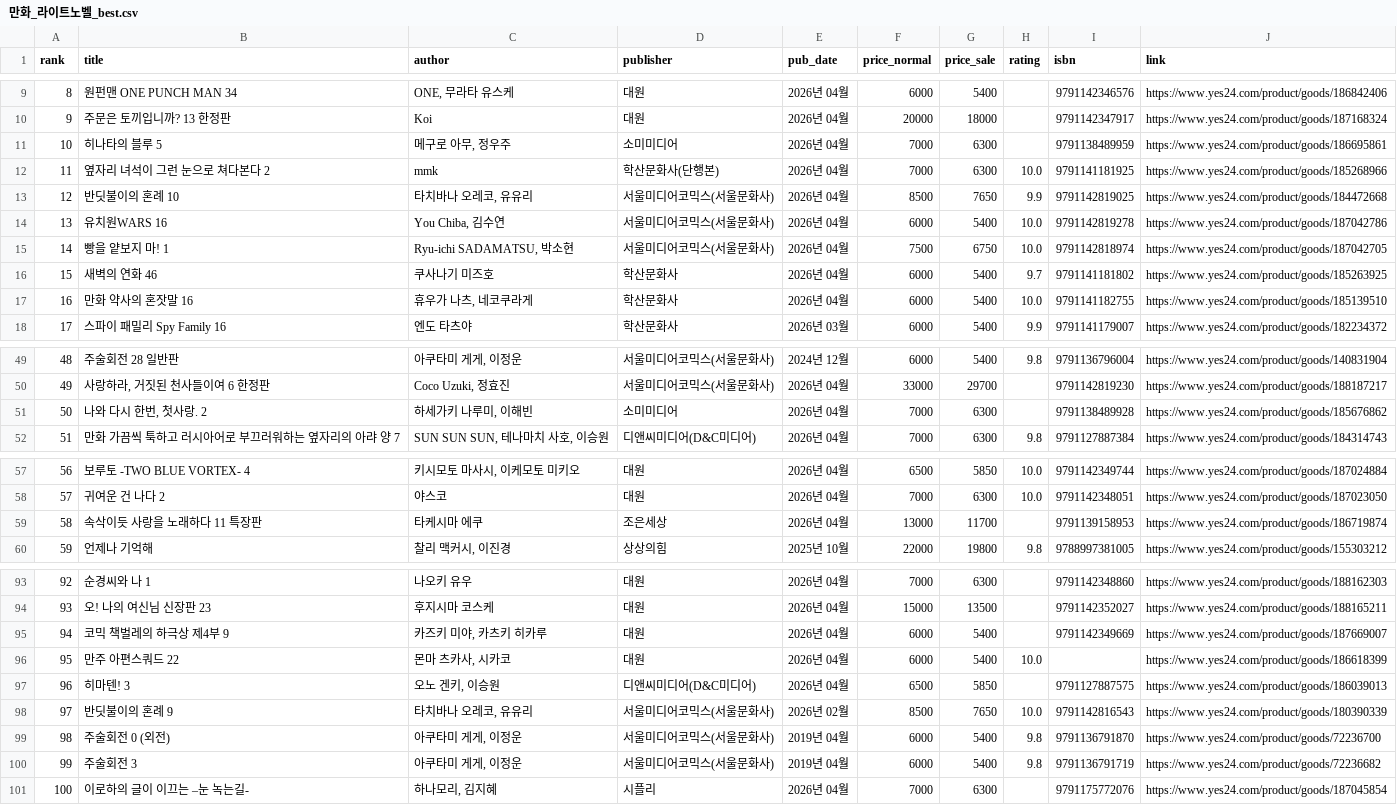
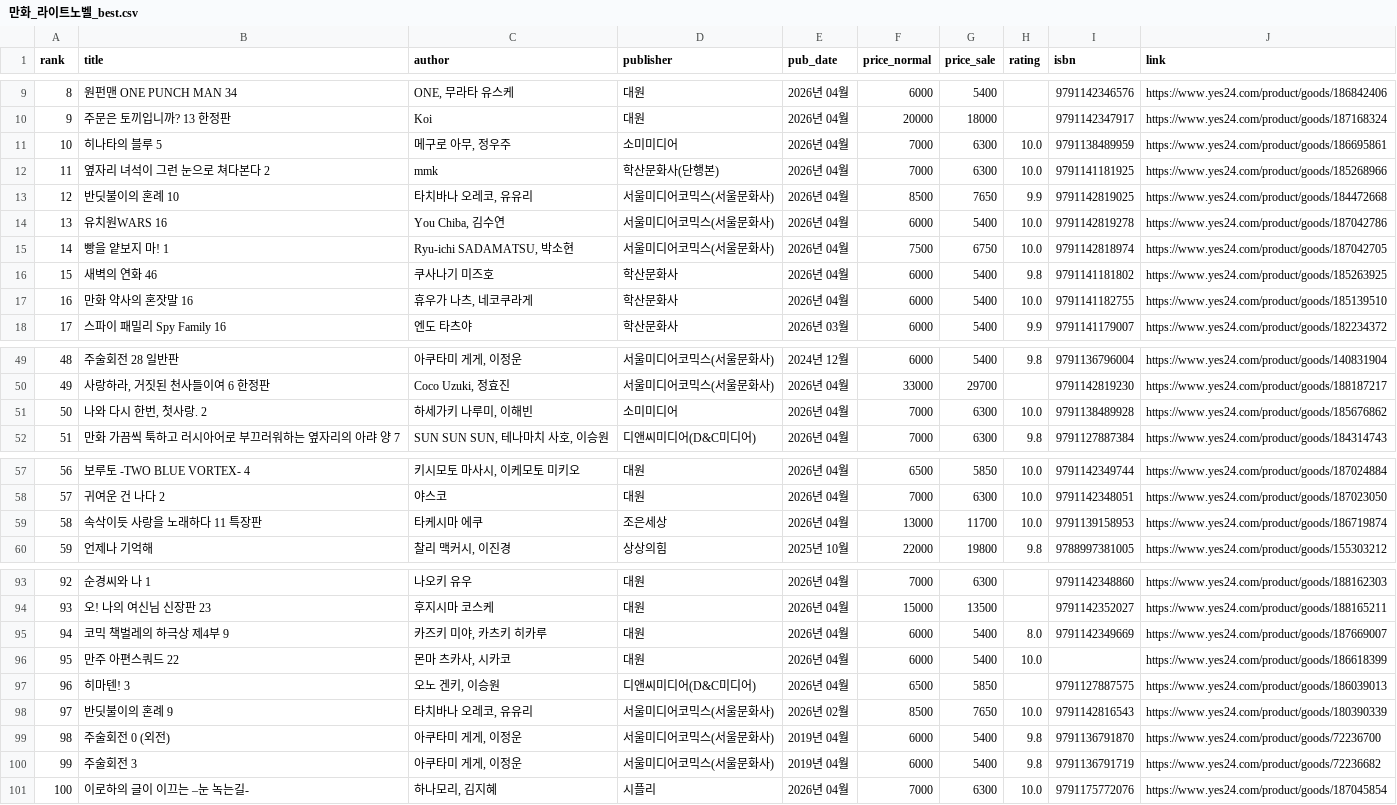
Before and after one commit to msbio79/yes24, a CSV file: data/csv/만화_라이트노벨_best.csv, drawn as a sheet; only a part is shown, gaps mark what is left out.

```diff
--- a/data/csv/만화_라이트노벨_best.csv
+++ b/data/csv/만화_라이트노벨_best.csv
@@ -10,3 +10,3 @@
 9,주문은 토끼입니까? 13 한정판,Koi,대원,2026년 04월,20000,18000,,	9791142347917,https://www.yes24.com/product/goods/187168324
-10,히나타의 블루 5,"메구로 아무, 정우주",소미미디어,2026년 04월,7000,6300,,	9791138489959,https://www.yes24.com/product/goods/186695861
+10,히나타의 블루 5,"메구로 아무, 정우주",소미미디어,2026년 04월,7000,6300,10.0,	9791138489959,https://www.yes24.com/product/goods/186695861
 11,옆자리 녀석이 그런 눈으로 쳐다본다 2,mmk,학산문화사(단행본),2026년 04월,7000,6300,10.0,	9791141181925,https://www.yes24.com/product/goods/185268966
@@ -15,3 +15,3 @@
 14,빵을 얕보지 마! 1,"Ryu-ichi SADAMATSU, 박소현",서울미디어코믹스(서울문화사),2026년 04월,7500,6750,10.0,	9791142818974,https://www.yes24.com/product/goods/187042705
-15,새벽의 연화 46,쿠사나기 미즈호,학산문화사,2026년 04월,6000,5400,9.7,	9791141181802,https://www.yes24.com/product/goods/185263925
+15,새벽의 연화 46,쿠사나기 미즈호,학산문화사,2026년 04월,6000,5400,9.8,	9791141181802,https://www.yes24.com/product/goods/185263925
 16,만화 약사의 혼잣말 16,"휴우가 나츠, 네코쿠라게",학산문화사,2026년 04월,6000,5400,10.0,	9791141182755,https://www.yes24.com/product/goods/185139510
@@ -50,3 +50,3 @@
 49,"사랑하라, 거짓된 천사들이여 6 한정판","Coco Uzuki, 정효진",서울미디어코믹스(서울문화사),2026년 04월,33000,29700,,	9791142819230,https://www.yes24.com/product/goods/188187217
-50,"나와 다시 한번, 첫사랑. 2","하세가키 나루미, 이해빈",소미미디어,2026년 04월,7000,6300,,	9791138489928,https://www.yes24.com/product/goods/185676862
+50,"나와 다시 한번, 첫사랑. 2","하세가키 나루미, 이해빈",소미미디어,2026년 04월,7000,6300,10.0,	9791138489928,https://www.yes24.com/product/goods/185676862
 51,만화 가끔씩 툭하고 러시아어로 부끄러워하는 옆자리의 아랴 양 7,"SUN SUN SUN, 테나마치 사호, 이승원",디앤씨미디어(D&C미디어),2026년 04월,7000,6300,9.8,	9791127887384,https://www.yes24.com/product/goods/184314743
@@ -58,3 +58,3 @@
 57,귀여운 건 나다 2,야스코,대원,2026년 04월,7000,6300,10.0,	9791142348051,https://www.yes24.com/product/goods/187023050
-58,속삭이듯 사랑을 노래하다 11 특장판,타케시마 에쿠,조은세상,2026년 04월,13000,11700,,	9791139158953,https://www.yes24.com/product/goods/186719874
+58,속삭이듯 사랑을 노래하다 11 특장판,타케시마 에쿠,조은세상,2026년 04월,13000,11700,10.0,	9791139158953,https://www.yes24.com/product/goods/186719874
 59,언제나 기억해,"찰리 맥커시, 이진경",상상의힘,2025년 10월,22000,19800,9.8,	9788997381005,https://www.yes24.com/product/goods/155303212
@@ -94,3 +94,3 @@
 93,오! 나의 여신님 신장판 23,후지시마 코스케,대원,2026년 04월,15000,13500,,	9791142352027,https://www.yes24.com/product/goods/188165211
-94,코믹 책벌레의 하극상 제4부 9,"카즈키 미야, 카츠키 히카루",대원,2026년 04월,6000,5400,,	9791142349669,https://www.yes24.com/product/goods/187669007
+94,코믹 책벌레의 하극상 제4부 9,"카즈키 미야, 카츠키 히카루",대원,2026년 04월,6000,5400,8.0,	9791142349669,https://www.yes24.com/product/goods/187669007
 95,만주 아편스쿼드 22,"몬마 츠카사, 시카코",대원,2026년 04월,6000,5400,10.0,,https://www.yes24.com/product/goods/186618399
@@ -100,2 +100,2 @@
 99,주술회전 3,"아쿠타미 게게, 이정운",서울미디어코믹스(서울문화사),2019년 04월,6000,5400,9.8,	9791136791719,https://www.yes24.com/product/goods/72236682
-100,이로하의 글이 이끄는 –눈 녹는길-,"하나모리, 김지혜",시플리,2026년 04월,7000,6300,,	9791175772076,https://www.yes24.com/product/goods/187045854
+100,이로하의 글이 이끄는 –눈 녹는길-,"하나모리, 김지혜",시플리,2026년 04월,7000,6300,10.0,	9791175772076,https://www.yes24.com/product/goods/187045854
```
Also changed, not shown: data/csv/건강_취미_new.csv, data/csv/경제_경영_best.csv, 29 other files.
